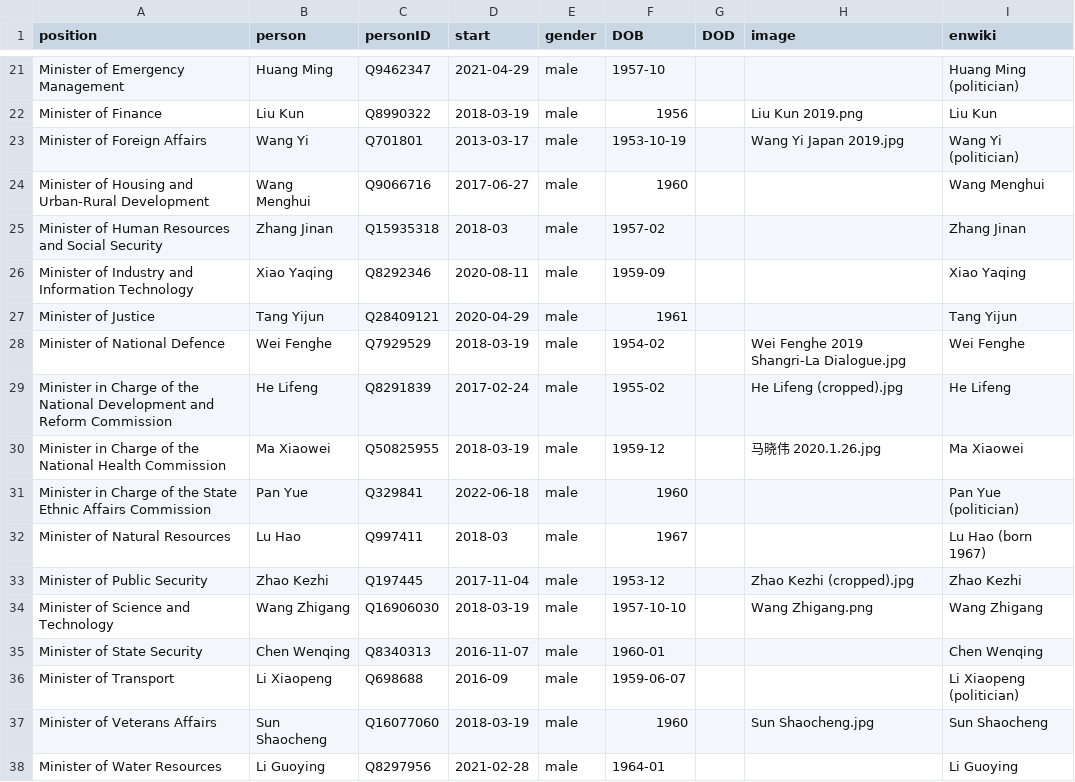
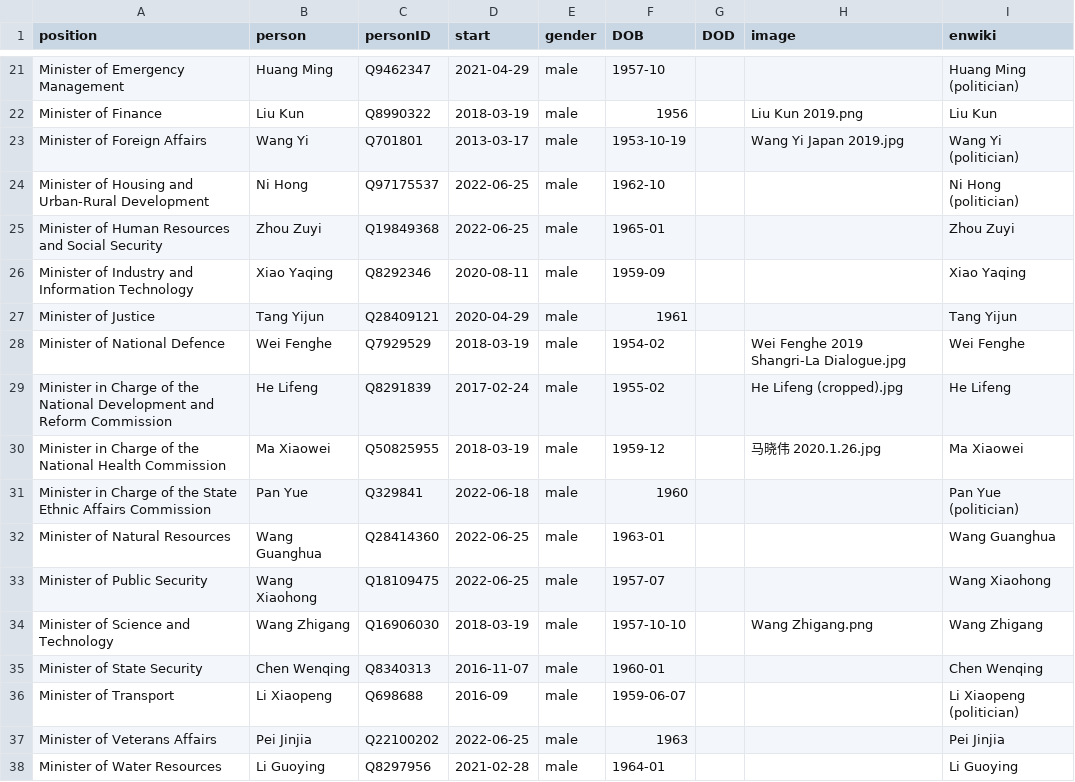
Before and after one commit to every-politician-scrapers/china-ministers, a CSV file: html/current.csv, drawn as a sheet; only a part is shown, gaps mark what is left out.

```diff
--- a/html/current.csv
+++ b/html/current.csv
@@ -23,4 +23,4 @@ Minister of Finance,Liu Kun,Q8990322,2018-03-19,male,1956,,Liu Kun 2019.png,Liu
 Minister of Foreign Affairs,Wang Yi,Q701801,2013-03-17,male,1953-10-19,,Wang Yi Japan 2019.jpg,Wang Yi (politician)
-Minister of Housing and Urban-Rural Development,Wang Menghui,Q9066716,2017-06-27,male,1960,,,Wang Menghui
-Minister of Human Resources and Social Security,Zhang Jinan,Q15935318,2018-03,male,1957-02,,,Zhang Jinan
+Minister of Housing and Urban-Rural Development,Ni Hong,Q97175537,2022-06-25,male,1962-10,,,Ni Hong (politician)
+Minister of Human Resources and Social Security,Zhou Zuyi,Q19849368,2022-06-25,male,1965-01,,,Zhou Zuyi
 Minister of Industry and Information Technology,Xiao Yaqing,Q8292346,2020-08-11,male,1959-09,,,Xiao Yaqing
@@ -31,4 +31,4 @@ Minister in Charge of the National Health Commission,Ma Xiaowei,Q50825955,2018-0
 Minister in Charge of the State Ethnic Affairs Commission,Pan Yue,Q329841,2022-06-18,male,1960,,,Pan Yue (politician)
-Minister of Natural Resources,Lu Hao,Q997411,2018-03,male,1967,,,Lu Hao (born 1967)
-Minister of Public Security,Zhao Kezhi,Q197445,2017-11-04,male,1953-12,,Zhao Kezhi (cropped).jpg,Zhao Kezhi
+Minister of Natural Resources,Wang Guanghua,Q28414360,2022-06-25,male,1963-01,,,Wang Guanghua
+Minister of Public Security,Wang Xiaohong,Q18109475,2022-06-25,male,1957-07,,,Wang Xiaohong
 Minister of Science and Technology,Wang Zhigang,Q16906030,2018-03-19,male,1957-10-10,,Wang Zhigang.png,Wang Zhigang
@@ -36,3 +36,3 @@ Minister of State Security,Chen Wenqing,Q8340313,2016-11-07,male,1960-01,,,Chen
 Minister of Transport,Li Xiaopeng,Q698688,2016-09,male,1959-06-07,,,Li Xiaopeng (politician)
-Minister of Veterans Affairs,Sun Shaocheng,Q16077060,2018-03-19,male,1960,,Sun Shaocheng.jpg,Sun Shaocheng
+Minister of Veterans Affairs,Pei Jinjia,Q22100202,2022-06-25,male,1963,,,Pei Jinjia
 Minister of Water Resources,Li Guoying,Q8297956,2021-02-28,male,1964-01,,,Li Guoying
```
Also changed, not shown: html/holders21.csv, html/legislators.csv, 1 other file.
